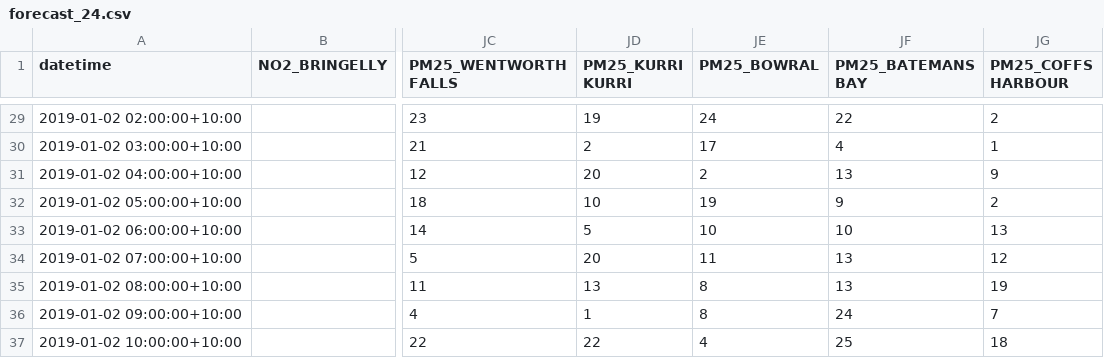
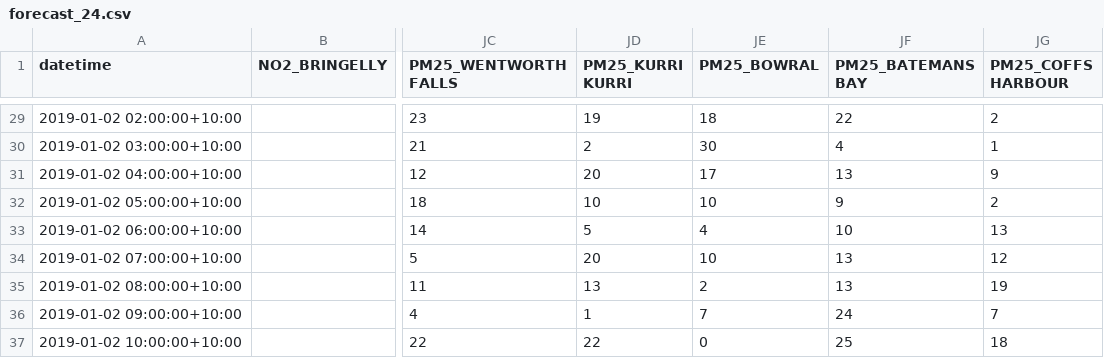
Before and after one commit to Hoang-Trung-Le/TL-AQ-Dashboard, a CSV file: AQSs_Info/forecast_24.csv, drawn as a sheet; only a part is shown, gaps mark what is left out; the diff covers the shown part only; the diff names each change by its address in the sheet, - before the commit and + after, or states it on an @@ line.

```diff
--- a/AQSs_Info/forecast_24.csv
+++ b/AQSs_Info/forecast_24.csv
-JE29 (PM25_BOWRAL): 24
+JE29 (PM25_BOWRAL): 18
-JE30 (PM25_BOWRAL): 17
+JE30 (PM25_BOWRAL): 30
-JE31 (PM25_BOWRAL): 2
+JE31 (PM25_BOWRAL): 17
-JE32 (PM25_BOWRAL): 19
+JE32 (PM25_BOWRAL): 10
-JE33 (PM25_BOWRAL): 10
+JE33 (PM25_BOWRAL): 4
-JE34 (PM25_BOWRAL): 11
+JE34 (PM25_BOWRAL): 10
-JE35 (PM25_BOWRAL): 8
+JE35 (PM25_BOWRAL): 2
-JE36 (PM25_BOWRAL): 8
+JE36 (PM25_BOWRAL): 7
-JE37 (PM25_BOWRAL): 4
+JE37 (PM25_BOWRAL): 0
```
Also changed, not shown: 26 edited cells elsewhere in this file, 26 other files.
